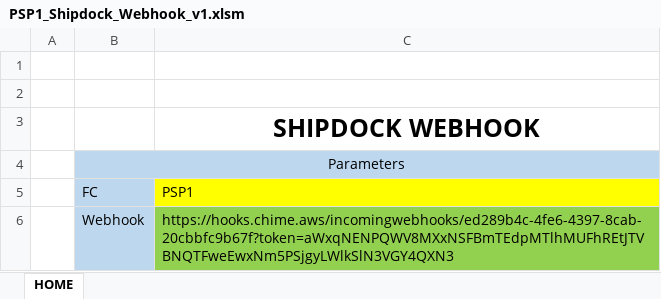
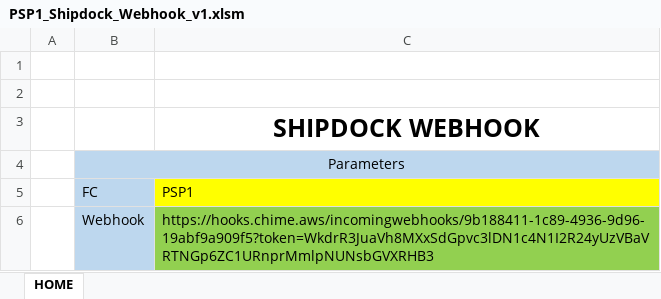
Before and after one commit to Klink-Dev/T3Projects, an Excel workbook: SHIPDOCK_Webhook/PSP1_Shipdock_Webhook_v1.xlsm, sheet HOME, drawn as a sheet; values as stored, in another font and other column widths than the file's, no borders; charts and pictures not drawn; the diff names each change by its address in the sheet, - before the commit and + after, or states it on an @@ line.

Commit message:
Add files via upload

```diff
--- a/SHIPDOCK_Webhook/PSP1_Shipdock_Webhook_v1.xlsm (sheet HOME)
+++ b/SHIPDOCK_Webhook/PSP1_Shipdock_Webhook_v1.xlsm (sheet HOME)
-C6 (PSP1): https://hooks.chime.aws/incomingwebhooks/ed289b4c-4fe6-4397-8cab-20cbbfc9b67f?token=aWxqNENPQWV8MXxNSFBmTEdpMTlhMUFhREtJTVBNQTFweEwxNm5PSjgyLWlkSlN3VGY4QXN3
+C6 (PSP1): https://hooks.chime.aws/incomingwebhooks/9b188411-1c89-4936-9d96-19abf9a909f5?token=WkdrR3JuaVh8MXxSdGpvc3lDN1c4N1I2R24yUzVBaVRTNGp6ZC1URnprMmlpNUNsbGVXRHB3
```
